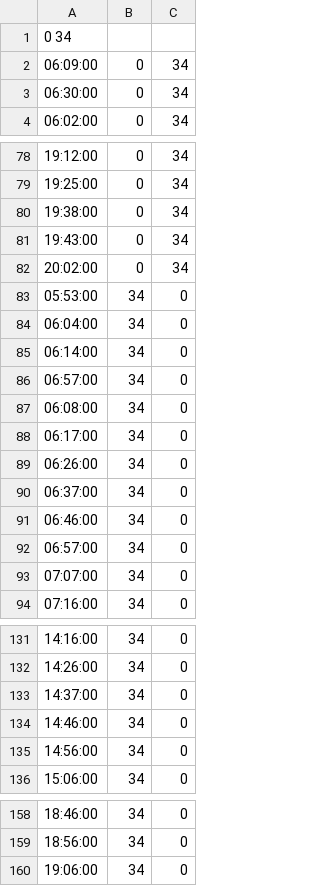
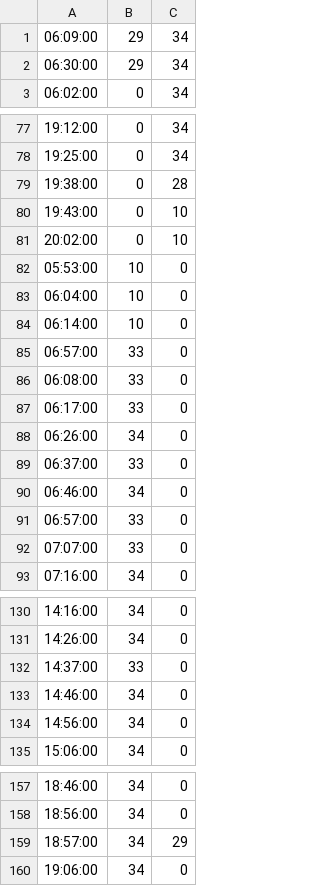
Before and after one commit to irigon/schedule_description, a CSV file: Experiments/Prague/true_schedule/24_schedule.csv (was Experiments/Prague/true_schedule/24_schedule_tmp.csv), drawn as a sheet; only a part is shown, gaps mark what is left out.

```diff
--- a/Experiments/Prague/true_schedule/24_schedule_tmp.csv
+++ b/Experiments/Prague/true_schedule/24_schedule.csv
@@ -1,4 +1,3 @@
-0 34
-06:09:00,0,34
-06:30:00,0,34
+06:09:00,29,34
+06:30:00,29,34
 06:02:00,0,34
@@ -79,16 +78,16 @@
 19:25:00,0,34
-19:38:00,0,34
-19:43:00,0,34
-20:02:00,0,34
-05:53:00,34,0
-06:04:00,34,0
-06:14:00,34,0
-06:57:00,34,0
-06:08:00,34,0
-06:17:00,34,0
+19:38:00,0,28
+19:43:00,0,10
+20:02:00,0,10
+05:53:00,10,0
+06:04:00,10,0
+06:14:00,10,0
+06:57:00,33,0
+06:08:00,33,0
+06:17:00,33,0
 06:26:00,34,0
-06:37:00,34,0
+06:37:00,33,0
 06:46:00,34,0
-06:57:00,34,0
-07:07:00,34,0
+06:57:00,33,0
+07:07:00,33,0
 07:16:00,34,0
@@ -132,3 +131,3 @@
 14:26:00,34,0
-14:37:00,34,0
+14:37:00,33,0
 14:46:00,34,0
@@ -159,2 +158,3 @@
 18:56:00,34,0
+18:57:00,34,29
 19:06:00,34,0
```
Also changed, not shown: Experiments/Prague/true_schedule/18_schedule.csv, Experiments/Prague/true_schedule/20_schedule.csv, 9 other files.
